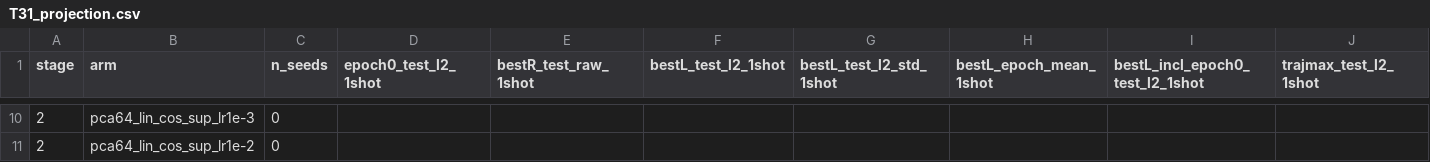
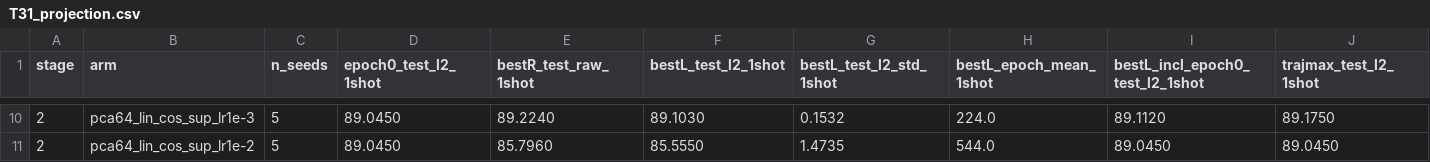
Before and after one commit to choi-cloud/NAQ, a CSV file: reports/HL13_tables/T31_projection.csv, drawn as a sheet; only a part is shown, gaps mark what is left out; the diff covers the shown part only; the diff names each change by its address in the sheet, - before the commit and + after, or states it on an @@ line.

```diff
--- a/reports/HL13_tables/T31_projection.csv
+++ b/reports/HL13_tables/T31_projection.csv
-C10:C11 (n_seeds): 0
+C10:C11 (n_seeds): 5
-D10:D11 (epoch0_test_l2_1shot): (empty)
+D10:D11 (epoch0_test_l2_1shot): 89.0450
-E10 (bestR_test_raw_1shot): (empty)
+E10 (bestR_test_raw_1shot): 89.2240
-F10 (bestL_test_l2_1shot): (empty)
+F10 (bestL_test_l2_1shot): 89.1030
-G10 (bestL_test_l2_std_1shot): (empty)
+G10 (bestL_test_l2_std_1shot): 0.1532
-H10 (bestL_epoch_mean_1shot): (empty)
+H10 (bestL_epoch_mean_1shot): 224.0
-I10 (bestL_incl_epoch0_test_l2_1shot): (empty)
+I10 (bestL_incl_epoch0_test_l2_1shot): 89.1120
-J10 (trajmax_test_l2_1shot): (empty)
+J10 (trajmax_test_l2_1shot): 89.1750
-E11 (bestR_test_raw_1shot): (empty)
+E11 (bestR_test_raw_1shot): 85.7960
-F11 (bestL_test_l2_1shot): (empty)
+F11 (bestL_test_l2_1shot): 85.5550
-G11 (bestL_test_l2_std_1shot): (empty)
+G11 (bestL_test_l2_std_1shot): 1.4735
-H11 (bestL_epoch_mean_1shot): (empty)
+H11 (bestL_epoch_mean_1shot): 544.0
-I11 (bestL_incl_epoch0_test_l2_1shot): (empty)
+I11 (bestL_incl_epoch0_test_l2_1shot): 89.0450
-J11 (trajmax_test_l2_1shot): (empty)
+J11 (trajmax_test_l2_1shot): 89.0450
```
Also changed, not shown: 98 edited cells elsewhere in this file, reports/HL13_tables/T32_soft.csv, reports/HL13_tables/prereg_HL13.csv, 1 other file.
